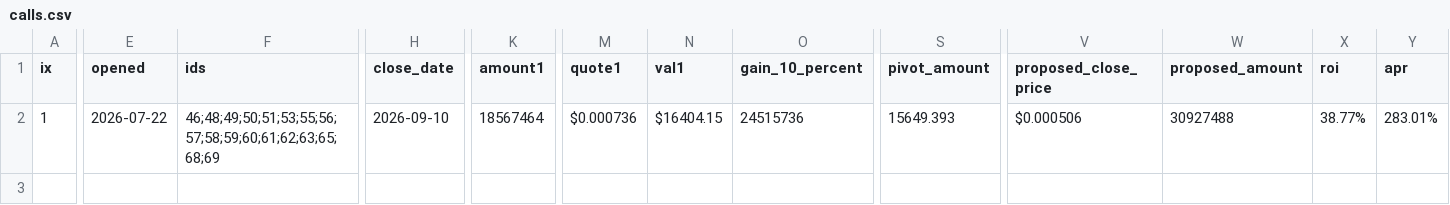
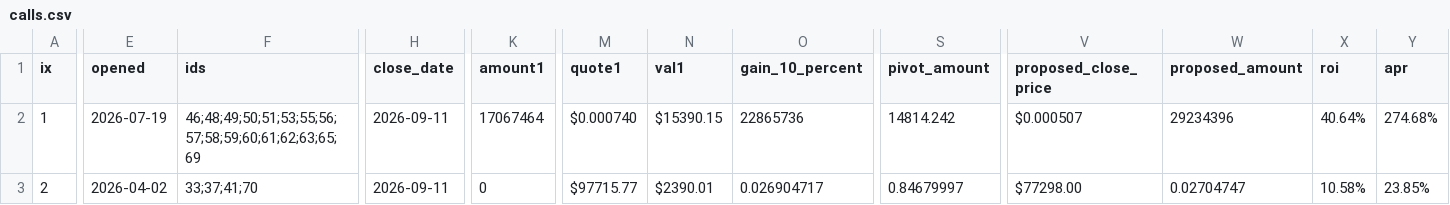
Before and after one commit to pivoteur/pivoteur.github.io, a CSV file: data/pivots/calls.csv, drawn as a sheet; only a part is shown, gaps mark what is left out; rows hold the shown columns only; the diff covers the shown part only; the diff names each change by its address in the sheet, - before the commit and + after, or states it on an @@ line.

Commit message:
dusk --min 2026-09-11

```diff
--- a/data/pivots/calls.csv
+++ b/data/pivots/calls.csv
-E2 (opened): 2026-07-22
+E2 (opened): 2026-07-19
-F2 (ids): 46;48;49;50;51;53;55;56;57;58;59;60;61;62;63;65;68;69
+F2 (ids): 46;48;49;50;51;53;55;56;57;58;59;60;61;62;63;65;69
-H2 (close_date): 2026-09-10
+H2 (close_date): 2026-09-11
-K2 (amount1): 18567464
+K2 (amount1): 17067464
-M2 (quote1): $0.000736
+M2 (quote1): $0.000740
-N2 (val1): $16404.15
+N2 (val1): $15390.15
-O2 (gain_10_percent): 24515736
+O2 (gain_10_percent): 22865736
-S2 (pivot_amount): 15649.393
+S2 (pivot_amount): 14814.242
-V2 (proposed_close_price): $0.000506
+V2 (proposed_close_price): $0.000507
-W2 (proposed_amount): 30927488
+W2 (proposed_amount): 29234396
-X2 (roi): 38.77%
+X2 (roi): 40.64%
-Y2 (apr): 283.01%
+Y2 (apr): 274.68%
+row 3: 2 | 2026-04-02 | 33;37;41;70 | 2026-09-11 | 0 | $97715.77 | $2390.01 | 0.026904717 | 0.84679997 | $77298.00 | 0.02704747 | 10.58% | 23.85%
```
Also changed, not shown: 1 edited cell elsewhere in this file.
